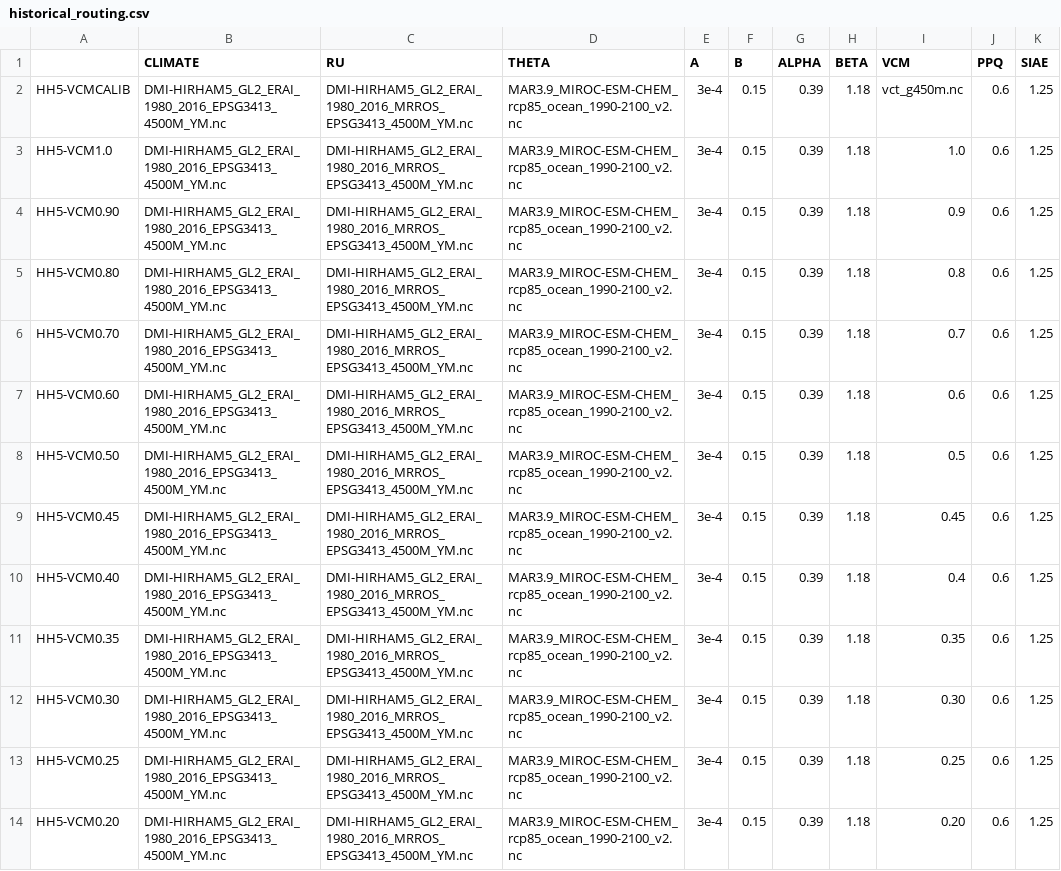
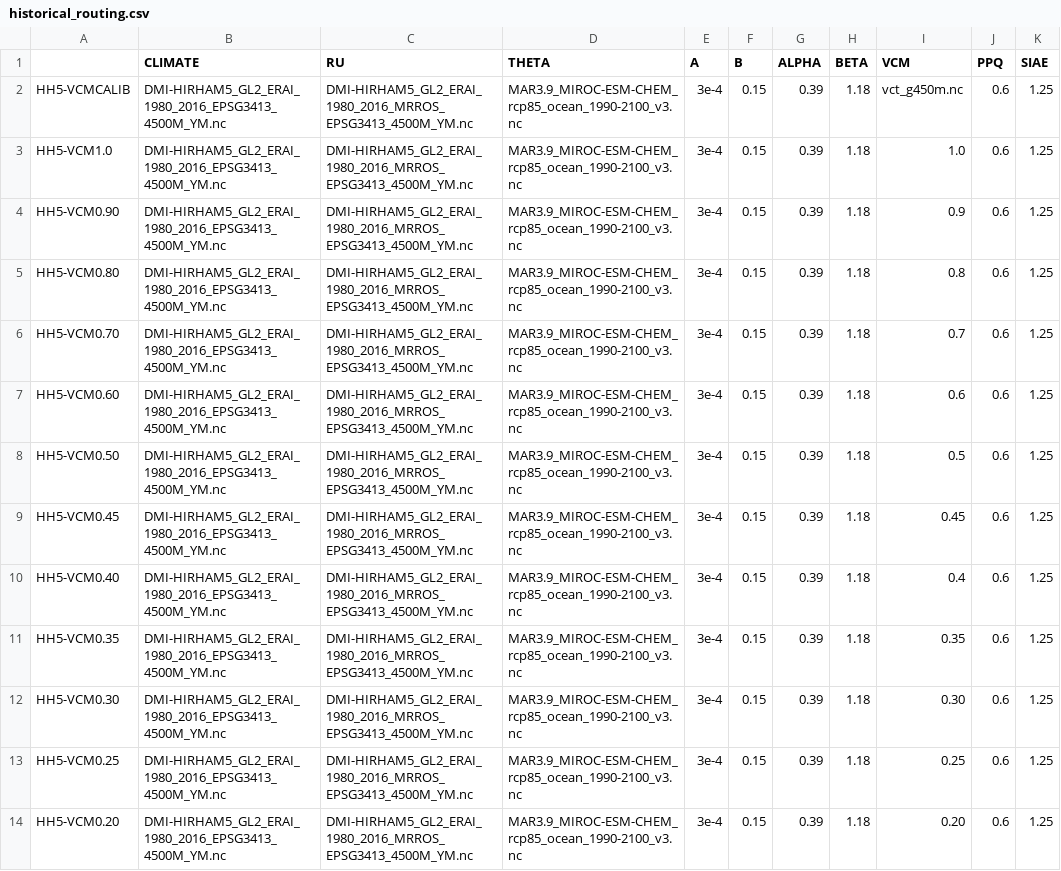
Before and after one commit to pism/pism-greenland, a CSV file: uncertainty_qunatification/historical_routing.csv, drawn as a sheet.

```diff
--- a/uncertainty_qunatification/historical_routing.csv
+++ b/uncertainty_qunatification/historical_routing.csv
@@ -1,14 +1,14 @@
 ,CLIMATE,RU,THETA,A,B,ALPHA,BETA,VCM,PPQ,SIAE
-HH5-VCMCALIB,DMI-HIRHAM5_GL2_ERAI_1980_2016_EPSG3413_4500M_YM.nc,DMI-HIRHAM5_GL2_ERAI_1980_2016_MRROS_EPSG3413_4500M_YM.nc,MAR3.9_MIROC-ESM-CHEM_rcp85_ocean_1990-2100_v2.nc,3e-4,0.15,0.39,1.18,vct_g450m.nc,0.6,1.25
-HH5-VCM1.0,DMI-HIRHAM5_GL2_ERAI_1980_2016_EPSG3413_4500M_YM.nc,DMI-HIRHAM5_GL2_ERAI_1980_2016_MRROS_EPSG3413_4500M_YM.nc,MAR3.9_MIROC-ESM-CHEM_rcp85_ocean_1990-2100_v2.nc,3e-4,0.15,0.39,1.18,1.0,0.6,1.25
-HH5-VCM0.90,DMI-HIRHAM5_GL2_ERAI_1980_2016_EPSG3413_4500M_YM.nc,DMI-HIRHAM5_GL2_ERAI_1980_2016_MRROS_EPSG3413_4500M_YM.nc,MAR3.9_MIROC-ESM-CHEM_rcp85_ocean_1990-2100_v2.nc,3e-4,0.15,0.39,1.18,0.9,0.6,1.25
-HH5-VCM0.80,DMI-HIRHAM5_GL2_ERAI_1980_2016_EPSG3413_4500M_YM.nc,DMI-HIRHAM5_GL2_ERAI_1980_2016_MRROS_EPSG3413_4500M_YM.nc,MAR3.9_MIROC-ESM-CHEM_rcp85_ocean_1990-2100_v2.nc,3e-4,0.15,0.39,1.18,0.8,0.6,1.25
-HH5-VCM0.70,DMI-HIRHAM5_GL2_ERAI_1980_2016_EPSG3413_4500M_YM.nc,DMI-HIRHAM5_GL2_ERAI_1980_2016_MRROS_EPSG3413_4500M_YM.nc,MAR3.9_MIROC-ESM-CHEM_rcp85_ocean_1990-2100_v2.nc,3e-4,0.15,0.39,1.18,0.7,0.6,1.25
-HH5-VCM0.60,DMI-HIRHAM5_GL2_ERAI_1980_2016_EPSG3413_4500M_YM.nc,DMI-HIRHAM5_GL2_ERAI_1980_2016_MRROS_EPSG3413_4500M_YM.nc,MAR3.9_MIROC-ESM-CHEM_rcp85_ocean_1990-2100_v2.nc,3e-4,0.15,0.39,1.18,0.6,0.6,1.25
-HH5-VCM0.50,DMI-HIRHAM5_GL2_ERAI_1980_2016_EPSG3413_4500M_YM.nc,DMI-HIRHAM5_GL2_ERAI_1980_2016_MRROS_EPSG3413_4500M_YM.nc,MAR3.9_MIROC-ESM-CHEM_rcp85_ocean_1990-2100_v2.nc,3e-4,0.15,0.39,1.18,0.5,0.6,1.25
-HH5-VCM0.45,DMI-HIRHAM5_GL2_ERAI_1980_2016_EPSG3413_4500M_YM.nc,DMI-HIRHAM5_GL2_ERAI_1980_2016_MRROS_EPSG3413_4500M_YM.nc,MAR3.9_MIROC-ESM-CHEM_rcp85_ocean_1990-2100_v2.nc,3e-4,0.15,0.39,1.18,0.45,0.6,1.25
-HH5-VCM0.40,DMI-HIRHAM5_GL2_ERAI_1980_2016_EPSG3413_4500M_YM.nc,DMI-HIRHAM5_GL2_ERAI_1980_2016_MRROS_EPSG3413_4500M_YM.nc,MAR3.9_MIROC-ESM-CHEM_rcp85_ocean_1990-2100_v2.nc,3e-4,0.15,0.39,1.18,0.4,0.6,1.25
-HH5-VCM0.35,DMI-HIRHAM5_GL2_ERAI_1980_2016_EPSG3413_4500M_YM.nc,DMI-HIRHAM5_GL2_ERAI_1980_2016_MRROS_EPSG3413_4500M_YM.nc,MAR3.9_MIROC-ESM-CHEM_rcp85_ocean_1990-2100_v2.nc,3e-4,0.15,0.39,1.18,0.35,0.6,1.25
-HH5-VCM0.30,DMI-HIRHAM5_GL2_ERAI_1980_2016_EPSG3413_4500M_YM.nc,DMI-HIRHAM5_GL2_ERAI_1980_2016_MRROS_EPSG3413_4500M_YM.nc,MAR3.9_MIROC-ESM-CHEM_rcp85_ocean_1990-2100_v2.nc,3e-4,0.15,0.39,1.18,0.30,0.6,1.25
-HH5-VCM0.25,DMI-HIRHAM5_GL2_ERAI_1980_2016_EPSG3413_4500M_YM.nc,DMI-HIRHAM5_GL2_ERAI_1980_2016_MRROS_EPSG3413_4500M_YM.nc,MAR3.9_MIROC-ESM-CHEM_rcp85_ocean_1990-2100_v2.nc,3e-4,0.15,0.39,1.18,0.25,0.6,1.25
-HH5-VCM0.20,DMI-HIRHAM5_GL2_ERAI_1980_2016_EPSG3413_4500M_YM.nc,DMI-HIRHAM5_GL2_ERAI_1980_2016_MRROS_EPSG3413_4500M_YM.nc,MAR3.9_MIROC-ESM-CHEM_rcp85_ocean_1990-2100_v2.nc,3e-4,0.15,0.39,1.18,0.20,0.6,1.25
+HH5-VCMCALIB,DMI-HIRHAM5_GL2_ERAI_1980_2016_EPSG3413_4500M_YM.nc,DMI-HIRHAM5_GL2_ERAI_1980_2016_MRROS_EPSG3413_4500M_YM.nc,MAR3.9_MIROC-ESM-CHEM_rcp85_ocean_1990-2100_v3.nc,3e-4,0.15,0.39,1.18,vct_g450m.nc,0.6,1.25
+HH5-VCM1.0,DMI-HIRHAM5_GL2_ERAI_1980_2016_EPSG3413_4500M_YM.nc,DMI-HIRHAM5_GL2_ERAI_1980_2016_MRROS_EPSG3413_4500M_YM.nc,MAR3.9_MIROC-ESM-CHEM_rcp85_ocean_1990-2100_v3.nc,3e-4,0.15,0.39,1.18,1.0,0.6,1.25
+HH5-VCM0.90,DMI-HIRHAM5_GL2_ERAI_1980_2016_EPSG3413_4500M_YM.nc,DMI-HIRHAM5_GL2_ERAI_1980_2016_MRROS_EPSG3413_4500M_YM.nc,MAR3.9_MIROC-ESM-CHEM_rcp85_ocean_1990-2100_v3.nc,3e-4,0.15,0.39,1.18,0.9,0.6,1.25
+HH5-VCM0.80,DMI-HIRHAM5_GL2_ERAI_1980_2016_EPSG3413_4500M_YM.nc,DMI-HIRHAM5_GL2_ERAI_1980_2016_MRROS_EPSG3413_4500M_YM.nc,MAR3.9_MIROC-ESM-CHEM_rcp85_ocean_1990-2100_v3.nc,3e-4,0.15,0.39,1.18,0.8,0.6,1.25
+HH5-VCM0.70,DMI-HIRHAM5_GL2_ERAI_1980_2016_EPSG3413_4500M_YM.nc,DMI-HIRHAM5_GL2_ERAI_1980_2016_MRROS_EPSG3413_4500M_YM.nc,MAR3.9_MIROC-ESM-CHEM_rcp85_ocean_1990-2100_v3.nc,3e-4,0.15,0.39,1.18,0.7,0.6,1.25
+HH5-VCM0.60,DMI-HIRHAM5_GL2_ERAI_1980_2016_EPSG3413_4500M_YM.nc,DMI-HIRHAM5_GL2_ERAI_1980_2016_MRROS_EPSG3413_4500M_YM.nc,MAR3.9_MIROC-ESM-CHEM_rcp85_ocean_1990-2100_v3.nc,3e-4,0.15,0.39,1.18,0.6,0.6,1.25
+HH5-VCM0.50,DMI-HIRHAM5_GL2_ERAI_1980_2016_EPSG3413_4500M_YM.nc,DMI-HIRHAM5_GL2_ERAI_1980_2016_MRROS_EPSG3413_4500M_YM.nc,MAR3.9_MIROC-ESM-CHEM_rcp85_ocean_1990-2100_v3.nc,3e-4,0.15,0.39,1.18,0.5,0.6,1.25
+HH5-VCM0.45,DMI-HIRHAM5_GL2_ERAI_1980_2016_EPSG3413_4500M_YM.nc,DMI-HIRHAM5_GL2_ERAI_1980_2016_MRROS_EPSG3413_4500M_YM.nc,MAR3.9_MIROC-ESM-CHEM_rcp85_ocean_1990-2100_v3.nc,3e-4,0.15,0.39,1.18,0.45,0.6,1.25
+HH5-VCM0.40,DMI-HIRHAM5_GL2_ERAI_1980_2016_EPSG3413_4500M_YM.nc,DMI-HIRHAM5_GL2_ERAI_1980_2016_MRROS_EPSG3413_4500M_YM.nc,MAR3.9_MIROC-ESM-CHEM_rcp85_ocean_1990-2100_v3.nc,3e-4,0.15,0.39,1.18,0.4,0.6,1.25
+HH5-VCM0.35,DMI-HIRHAM5_GL2_ERAI_1980_2016_EPSG3413_4500M_YM.nc,DMI-HIRHAM5_GL2_ERAI_1980_2016_MRROS_EPSG3413_4500M_YM.nc,MAR3.9_MIROC-ESM-CHEM_rcp85_ocean_1990-2100_v3.nc,3e-4,0.15,0.39,1.18,0.35,0.6,1.25
+HH5-VCM0.30,DMI-HIRHAM5_GL2_ERAI_1980_2016_EPSG3413_4500M_YM.nc,DMI-HIRHAM5_GL2_ERAI_1980_2016_MRROS_EPSG3413_4500M_YM.nc,MAR3.9_MIROC-ESM-CHEM_rcp85_ocean_1990-2100_v3.nc,3e-4,0.15,0.39,1.18,0.30,0.6,1.25
+HH5-VCM0.25,DMI-HIRHAM5_GL2_ERAI_1980_2016_EPSG3413_4500M_YM.nc,DMI-HIRHAM5_GL2_ERAI_1980_2016_MRROS_EPSG3413_4500M_YM.nc,MAR3.9_MIROC-ESM-CHEM_rcp85_ocean_1990-2100_v3.nc,3e-4,0.15,0.39,1.18,0.25,0.6,1.25
+HH5-VCM0.20,DMI-HIRHAM5_GL2_ERAI_1980_2016_EPSG3413_4500M_YM.nc,DMI-HIRHAM5_GL2_ERAI_1980_2016_MRROS_EPSG3413_4500M_YM.nc,MAR3.9_MIROC-ESM-CHEM_rcp85_ocean_1990-2100_v3.nc,3e-4,0.15,0.39,1.18,0.20,0.6,1.25
```
Also changed, not shown: 3 other files.
